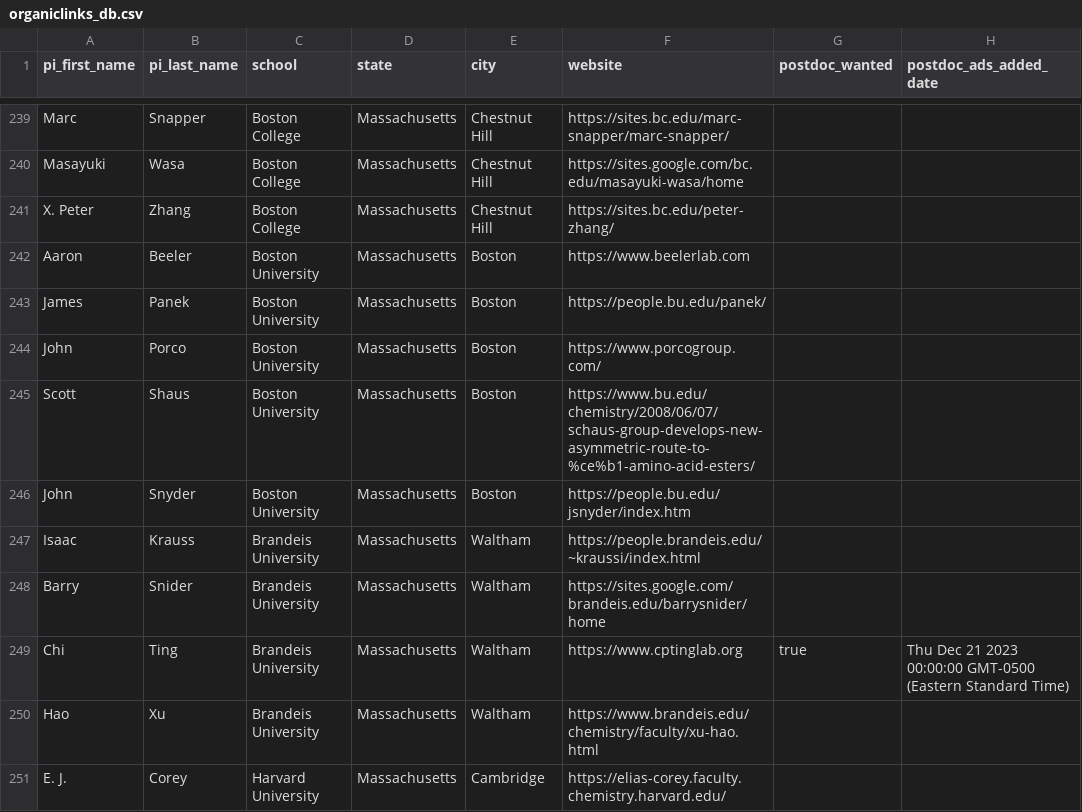
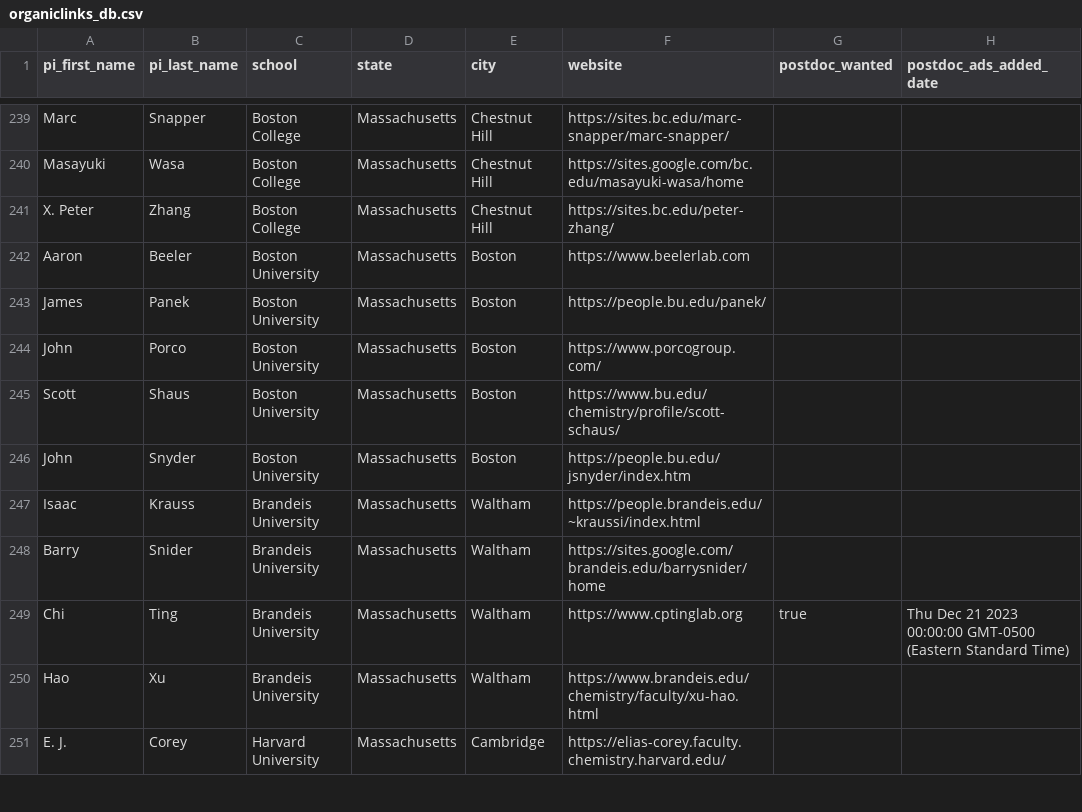
Before and after one commit to khoivan88/organiclinks-v2, a CSV file: data/organiclinks_db.csv, drawn as a sheet; only a part is shown, gaps mark what is left out; the diff names each change by its address in the sheet, - before the commit and + after, or states it on an @@ line.

Commit message:
Committing spreadsheet content on 2/7/2024: by b-myers@onu.edu updated32456

```diff
--- a/data/organiclinks_db.csv
+++ b/data/organiclinks_db.csv
-F245 (website): https://www.bu.edu/chemistry/2008/06/07/schaus-group-develops-new-asymmetric-route-to-%ce%b1-amino-acid-esters/
+F245 (website): https://www.bu.edu/chemistry/profile/scott-schaus/
```
